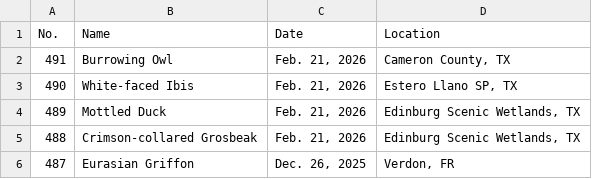
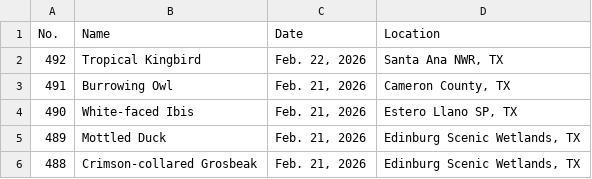
Before and after one commit to Jonah-Min/lifelist.jonahmin.com, a CSV file: dist/LifeList.csv, drawn as a sheet; only a part is shown; the shorter side is filled out with more unchanged rows.

```diff
--- a/dist/LifeList.csv
+++ b/dist/LifeList.csv
@@ -1,2 +1,3 @@
 No.,Name,Date,Location
+492,Tropical Kingbird,"Feb. 22, 2026","Santa Ana NWR, TX"
 491,Burrowing Owl,"Feb. 21, 2026","Cameron County, TX"
```
Also changed, not shown: public/LifeList.csv, 14 other files.
